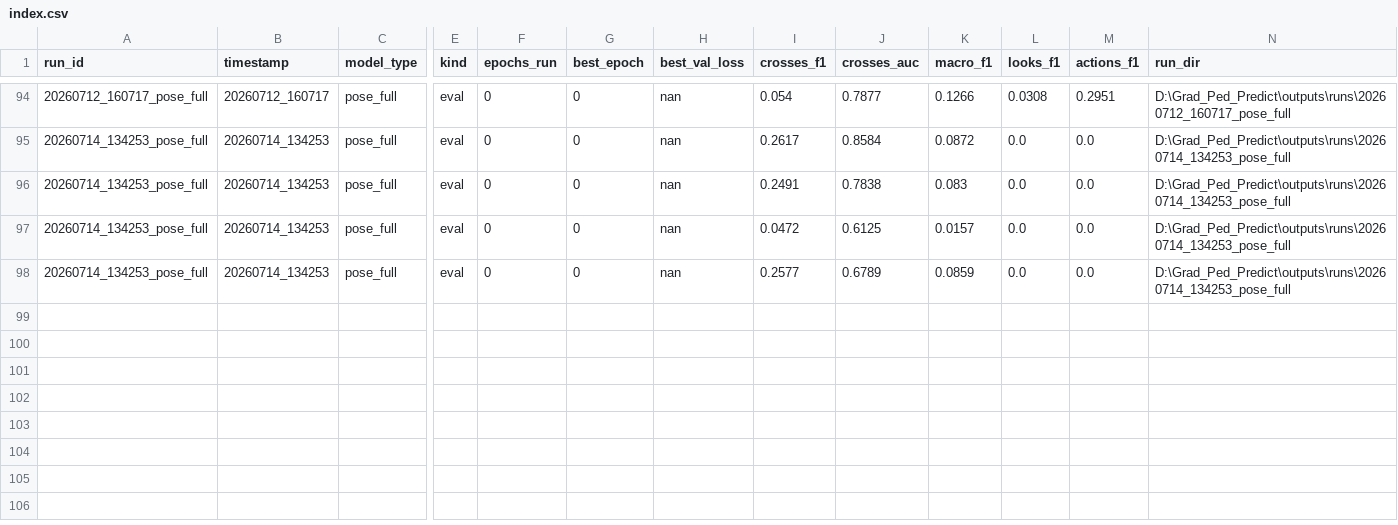
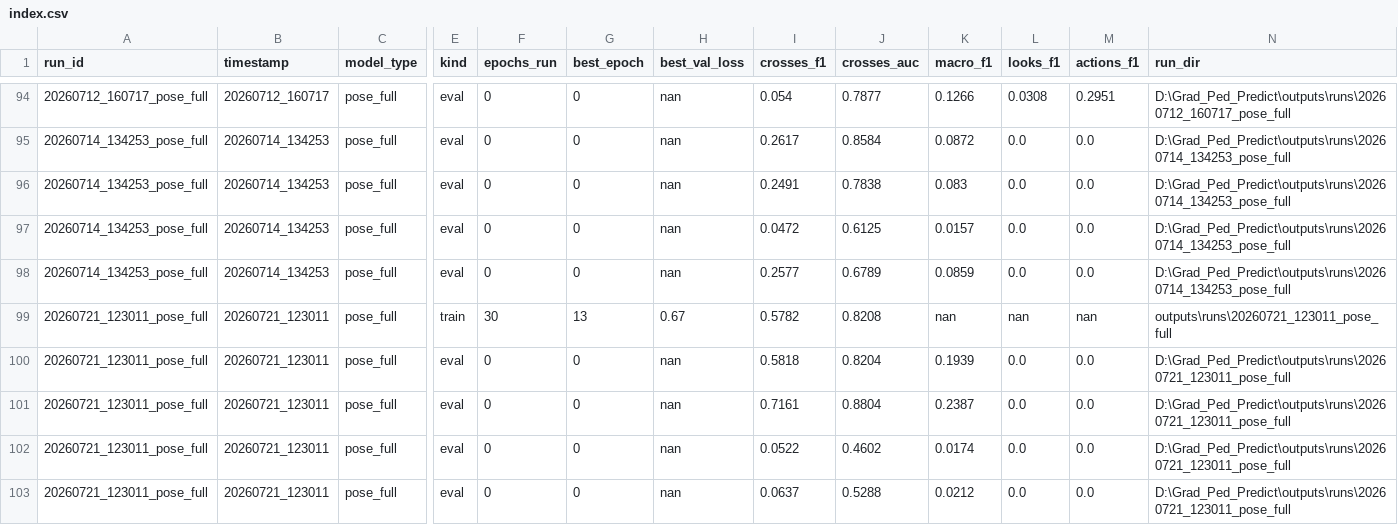
Before and after one commit to Blegarim/Grad_Ped_Predict, a CSV file: outputs/runs/index.csv, drawn as a sheet; only a part is shown, gaps mark what is left out; rows hold the shown columns only; the diff names each change by its address in the sheet, - before the commit and + after, or states it on an @@ line.

```diff
--- a/outputs/runs/index.csv
+++ b/outputs/runs/index.csv
+row 99: 20260721_123011_pose_full | 20260721_123011 | pose_full | train | 30 | 13 | 0.67 | 0.5782 | 0.8208 | nan | nan | nan | outputs\runs\20260721_123011_pose_full
+row 100: 20260721_123011_pose_full | 20260721_123011 | pose_full | eval | 0 | 0 | nan | 0.5818 | 0.8204 | 0.1939 | 0.0 | 0.0 | D:\Grad_Ped_Predict\outputs\runs\20260721_123011_pose_full
+row 101: 20260721_123011_pose_full | 20260721_123011 | pose_full | eval | 0 | 0 | nan | 0.7161 | 0.8804 | 0.2387 | 0.0 | 0.0 | D:\Grad_Ped_Predict\outputs\runs\20260721_123011_pose_full
+row 102: 20260721_123011_pose_full | 20260721_123011 | pose_full | eval | 0 | 0 | nan | 0.0522 | 0.4602 | 0.0174 | 0.0 | 0.0 | D:\Grad_Ped_Predict\outputs\runs\20260721_123011_pose_full
+row 103: 20260721_123011_pose_full | 20260721_123011 | pose_full | eval | 0 | 0 | nan | 0.0637 | 0.5288 | 0.0212 | 0.0 | 0.0 | D:\Grad_Ped_Predict\outputs\runs\20260721_123011_pose_full
```
Also changed, not shown: 6 other files.
